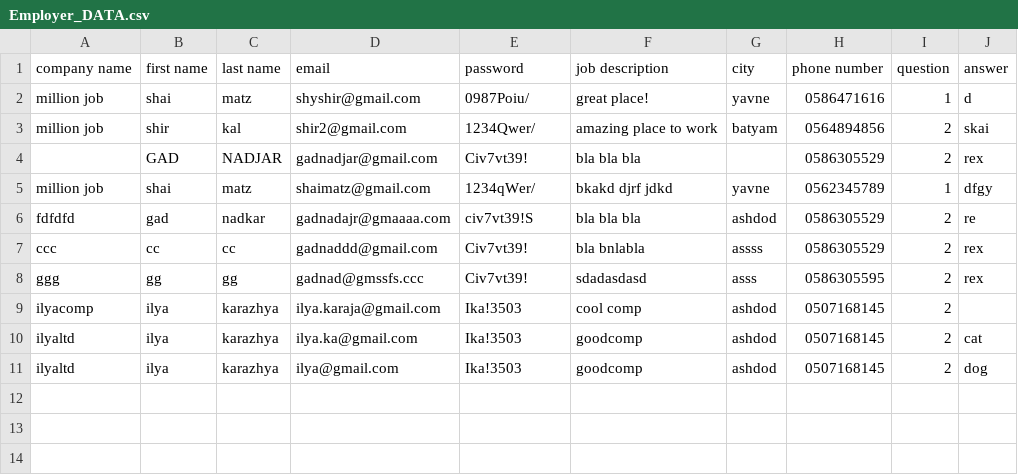
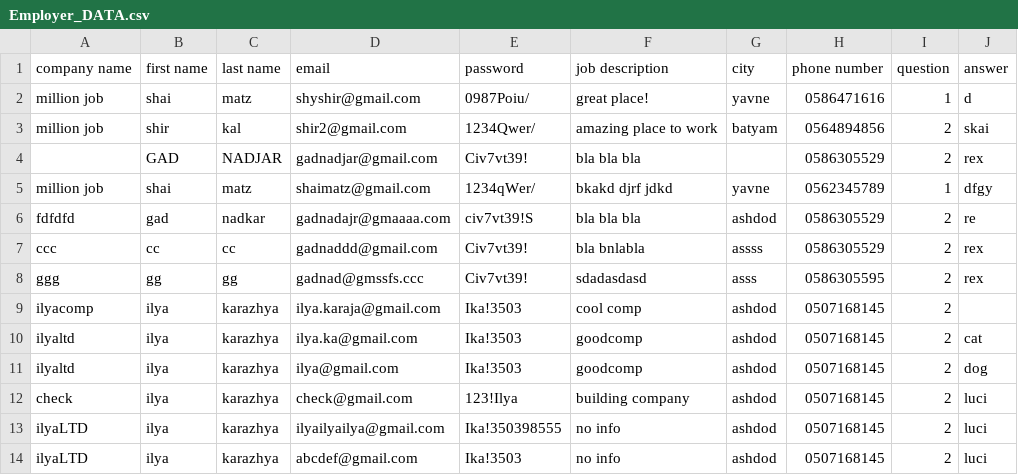
Before and after one commit to shaiMatz/Million-job, a CSV file: Employer_DATA.csv, drawn as a sheet.

```diff
--- a/Employer_DATA.csv
+++ b/Employer_DATA.csv
@@ -11 +11,4 @@ ilyaltd,ilya,karazhya,ilya.ka@gmail.com,Ika!3503,goodcomp,ashdod,0507168145,2,ca
 ilyaltd,ilya,karazhya,ilya@gmail.com,Ika!3503,goodcomp,ashdod,0507168145,2,dog
+check,ilya,karazhya,check@gmail.com,123!Ilya,building company,ashdod,0507168145,2,luci
+ilyaLTD,ilya,karazhya,ilyailyailya@gmail.com,Ika!350398555,no info,ashdod,0507168145,2,luci
+ilyaLTD,ilya,karazhya,abcdef@gmail.com,Ika!3503,no info,ashdod,0507168145,2,luci
```
Also changed, not shown: JOB_LIST_DATA.csv, 3 other files.
